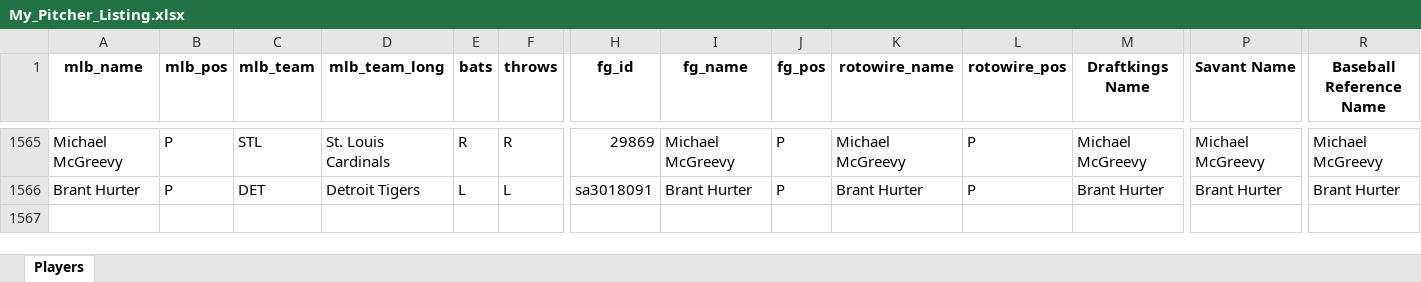
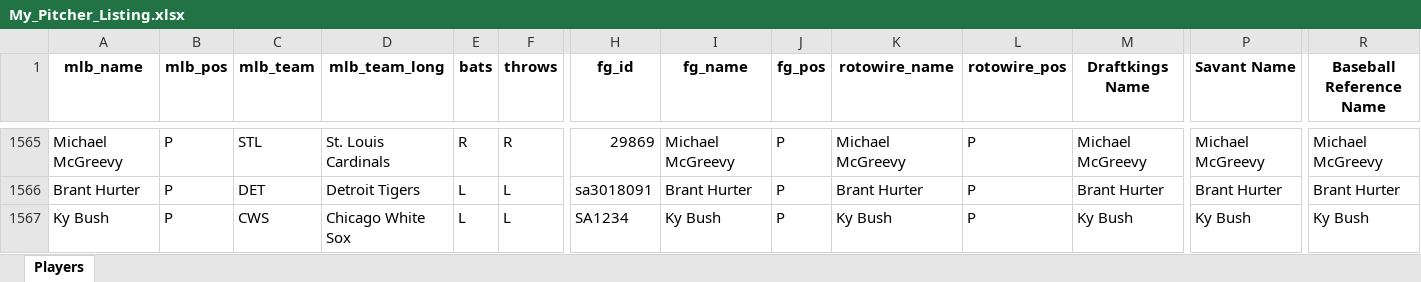
Before and after one commit to mtdewrocks/matchup, an Excel workbook: assets/My_Pitcher_Listing.xlsx, sheet Players, drawn as a sheet; only a part is shown, gaps mark what is left out; values as stored, in another font and other column widths than the file's, no borders; rows hold the shown columns only; the diff names each change by its address in the sheet, - before the commit and + after, or states it on an @@ line.

```diff
--- a/assets/My_Pitcher_Listing.xlsx (sheet Players)
+++ b/assets/My_Pitcher_Listing.xlsx (sheet Players)
+row 1567: Ky Bush | P | CWS | Chicago White Sox | L | L | SA1234 | Ky Bush | P | Ky Bush | P | Ky Bush | Ky Bush | Ky Bush
```
Also changed, not shown: assets/Combined_Daily_Data.xlsx, assets/Pitcher_Season_Stats.xlsx, 9 other files.
